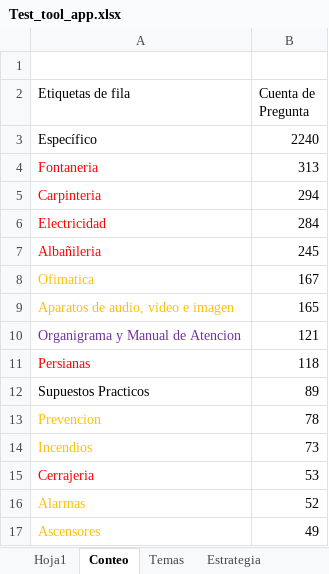
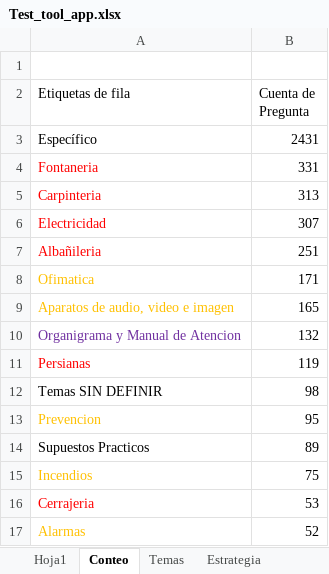
Before and after one commit to n73gold/test_tool_opo_man_poli_zar, an Excel workbook: scripts/Test_tool_app.xlsx, sheet Conteo, drawn as a sheet; only a part is shown; the shorter side is filled out with more unchanged rows; values as stored, in another font and other column widths than the file's, no borders; removed rows and columns are numbered as before the commit, all else as after; the diff covers the shown part only; the diff names each change by its address in the sheet, - before the commit and + after, or states it on an @@ line.

```diff
--- a/scripts/Test_tool_app.xlsx (sheet Conteo)
+++ b/scripts/Test_tool_app.xlsx (sheet Conteo)
-B3 (Cuenta de Pregunta): 2240
+B3 (Cuenta de Pregunta): 2431
-B4 (Cuenta de Pregunta): 313
+B4 (Cuenta de Pregunta): 331
-B5 (Cuenta de Pregunta): 294
+B5 (Cuenta de Pregunta): 313
-B6 (Cuenta de Pregunta): 284
+B6 (Cuenta de Pregunta): 307
-B7 (Cuenta de Pregunta): 245
+B7 (Cuenta de Pregunta): 251
-B8 (Cuenta de Pregunta): 167
+B8 (Cuenta de Pregunta): 171
-B10 (Cuenta de Pregunta): 121
+B10 (Cuenta de Pregunta): 132
-B11 (Cuenta de Pregunta): 118
+B11 (Cuenta de Pregunta): 119
+row 12: Temas SIN DEFINIR | 98
+row 13: Prevencion | 95
-row 13: Prevencion | 78
-B15 (Cuenta de Pregunta): 73
+B15 (Cuenta de Pregunta): 75
```
Also changed, not shown: 1 removed row and 9 edited cells elsewhere in this sheet, sheet Hoja1, sheet Temas, 4 other files.
